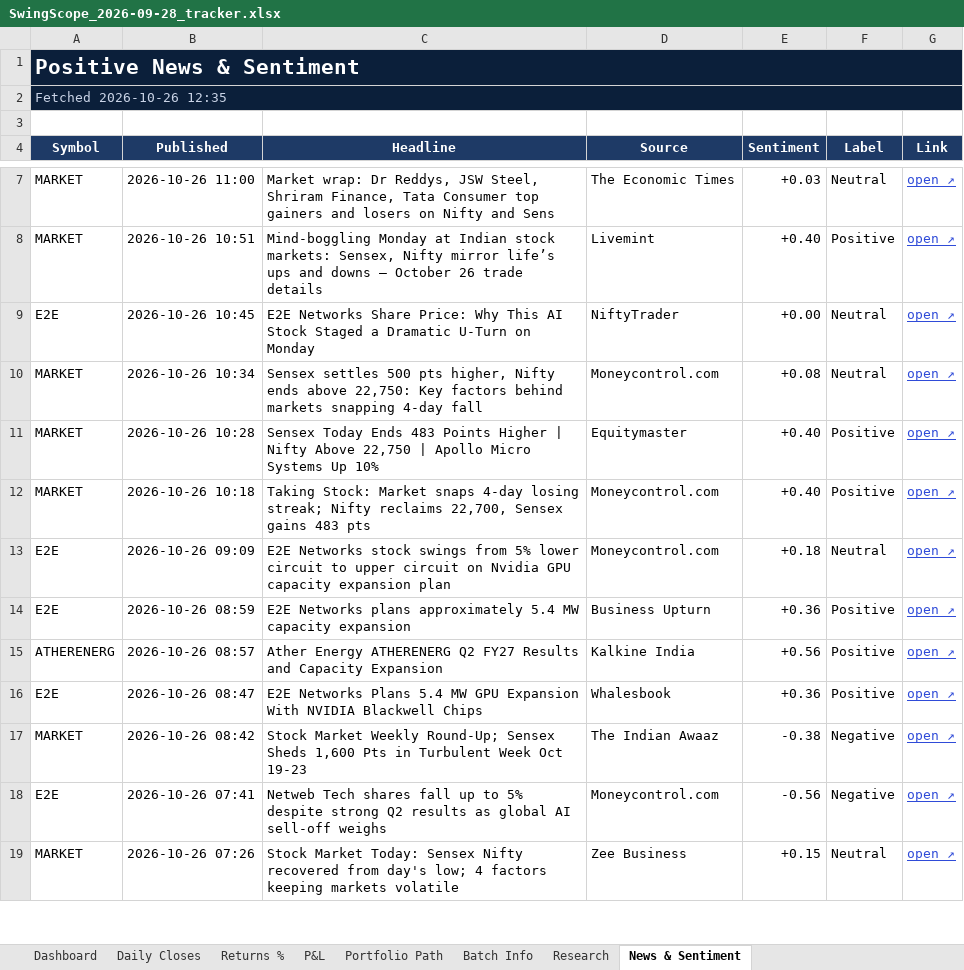
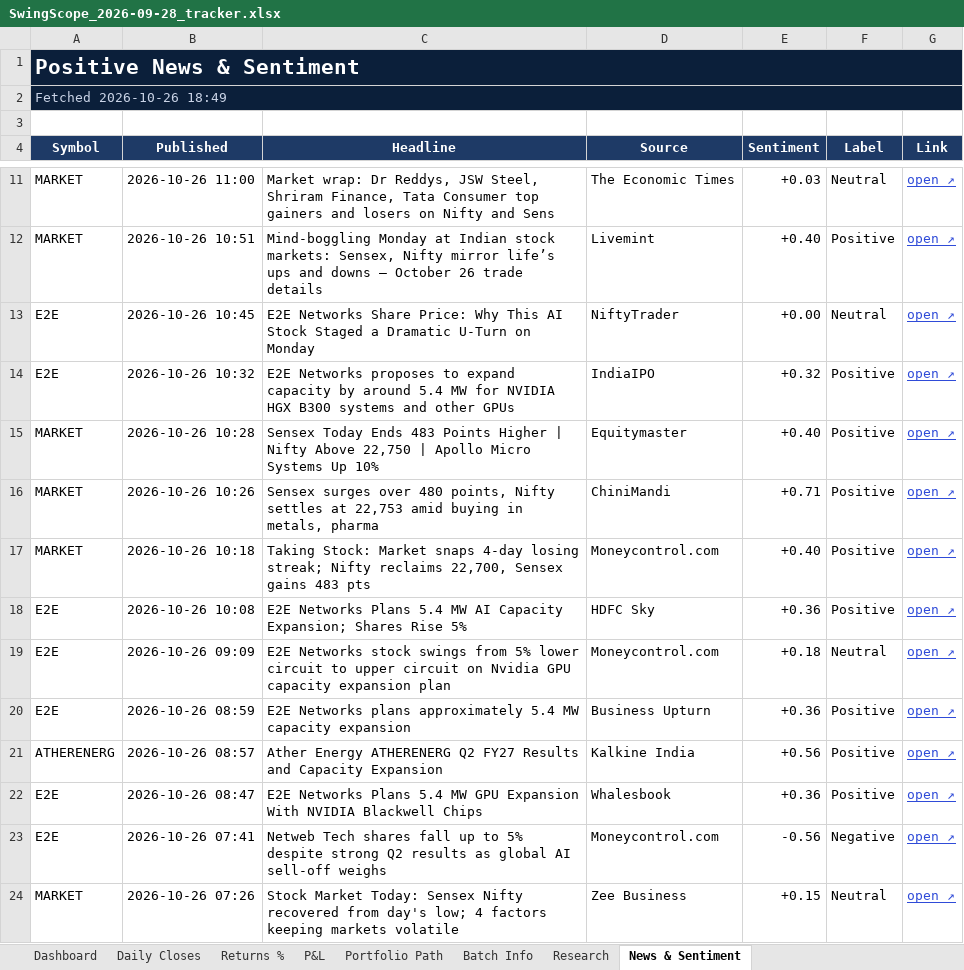
Before and after one commit to compukidsdgp-creator/Swing-Card, an Excel workbook: data/batches/2026-09-28/SwingScope_2026-09-28_tracker.xlsx, sheet News & Sentiment, drawn as a sheet; only a part is shown, gaps mark what is left out; values as stored, in another font and other column widths than the file's, no borders; conditional formats not drawn; removed rows and columns are numbered as before the commit, all else as after; the diff covers the shown part only; the diff names each change by its address in the sheet, - before the commit and + after, or states it on an @@ line.

```diff
--- a/data/batches/2026-09-28/SwingScope_2026-09-28_tracker.xlsx (sheet News & Sentiment)
+++ b/data/batches/2026-09-28/SwingScope_2026-09-28_tracker.xlsx (sheet News & Sentiment)
-A2 (Symbol): Fetched 2026-10-26 12:35
+A2 (Symbol): Fetched 2026-10-26 18:49
-row 10: MARKET | 2026-10-26 10:34 | Sensex settles 500 pts higher, Nifty ends above 22,750: Key factors behind markets snapping 4-day fall | Moneycontrol.com | +0.08 | Neutral | open ↗
+row 14: E2E | 2026-10-26 10:32 | E2E Networks proposes to expand capacity by around 5.4 MW for NVIDIA HGX B300 systems and other GPUs | IndiaIPO | +0.32 | Positive | open ↗
+row 16: MARKET | 2026-10-26 10:26 | Sensex surges over 480 points, Nifty settles at 22,753 amid buying in metals, pharma | ChiniMandi | +0.71 | Positive | open ↗
+row 18: E2E | 2026-10-26 10:08 | E2E Networks Plans 5.4 MW AI Capacity Expansion; Shares Rise 5% | HDFC Sky | +0.36 | Positive | open ↗
-row 17: MARKET | 2026-10-26 08:42 | Stock Market Weekly Round-Up; Sensex Sheds 1,600 Pts in Turbulent Week Oct 19-23 | The Indian Awaaz | -0.38 | Negative | open ↗
```
Also changed, not shown: 19 added rows, 18 removed rows and 8 edited cells elsewhere in this sheet, sheet Dashboard, sheet Daily Closes, 3 other files.
